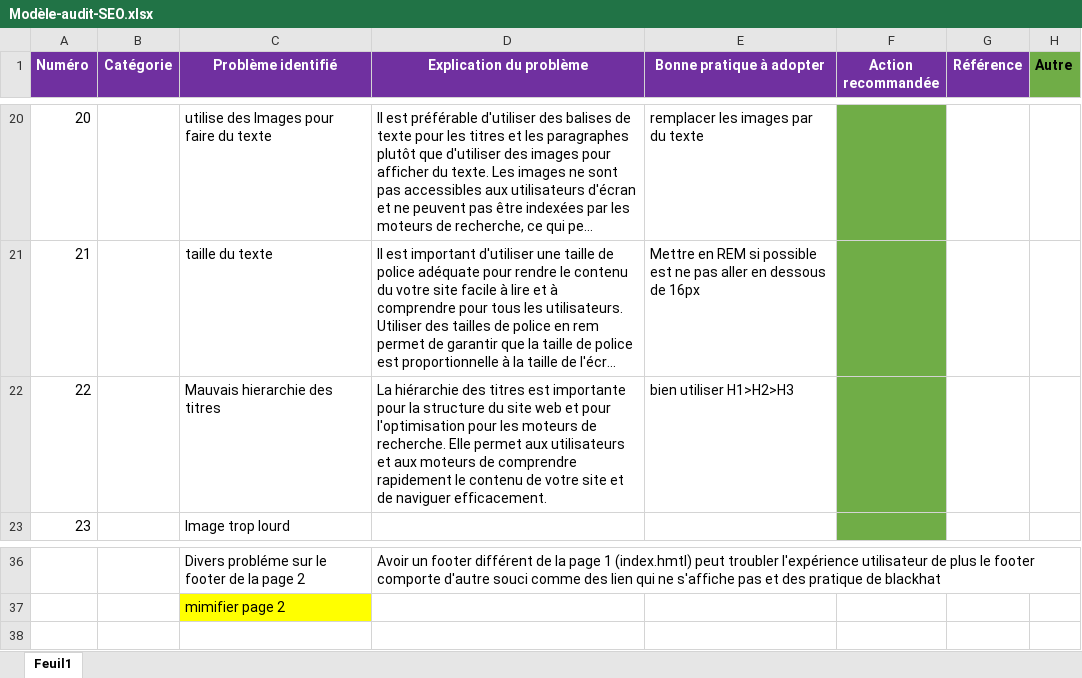
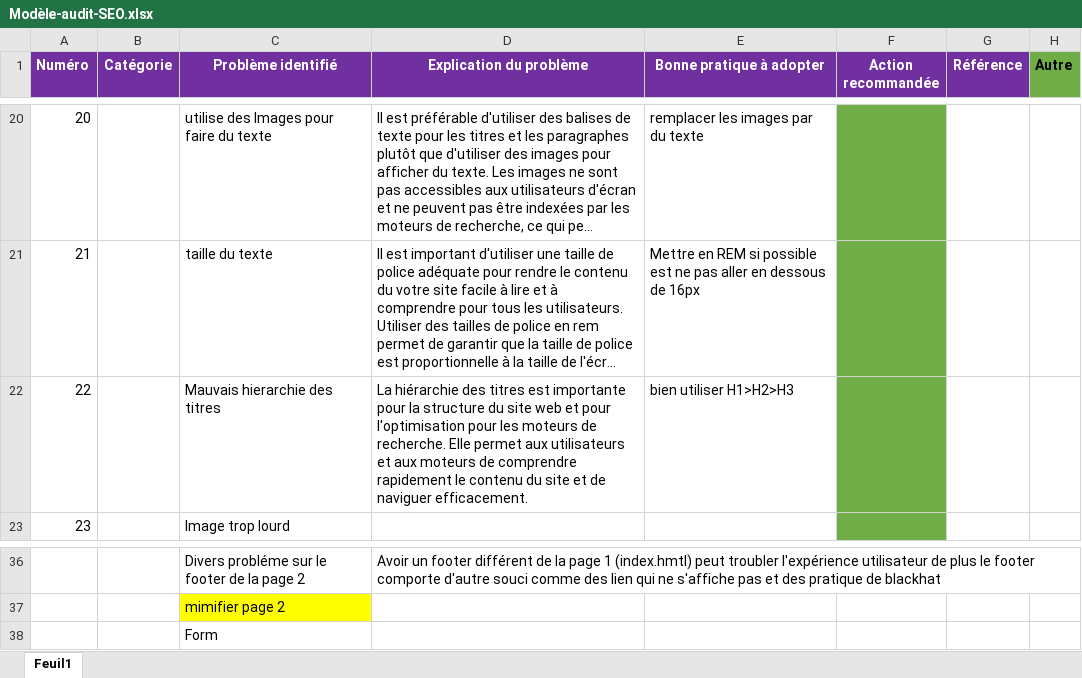
Before and after one commit to Fantomeh/Agence-La-Panth-re, an Excel workbook: Modèle-audit-SEO.xlsx, sheet Feuil1, drawn as a sheet; only a part is shown, gaps mark what is left out; long unchanged cells end in …; values as stored, in another font and other column widths than the file's, no borders; the diff names each change by its address in the sheet, - before the commit and + after, or states it on an @@ line.

```diff
--- a/Modèle-audit-SEO.xlsx (sheet Feuil1)
+++ b/Modèle-audit-SEO.xlsx (sheet Feuil1)
-D22 (Explication du problème): …le contenu de votre site et…
+D22 (Explication du problème): …le contenu du site et…
+row 38:  |  | Form
```
Also changed, not shown: 1 other file.
